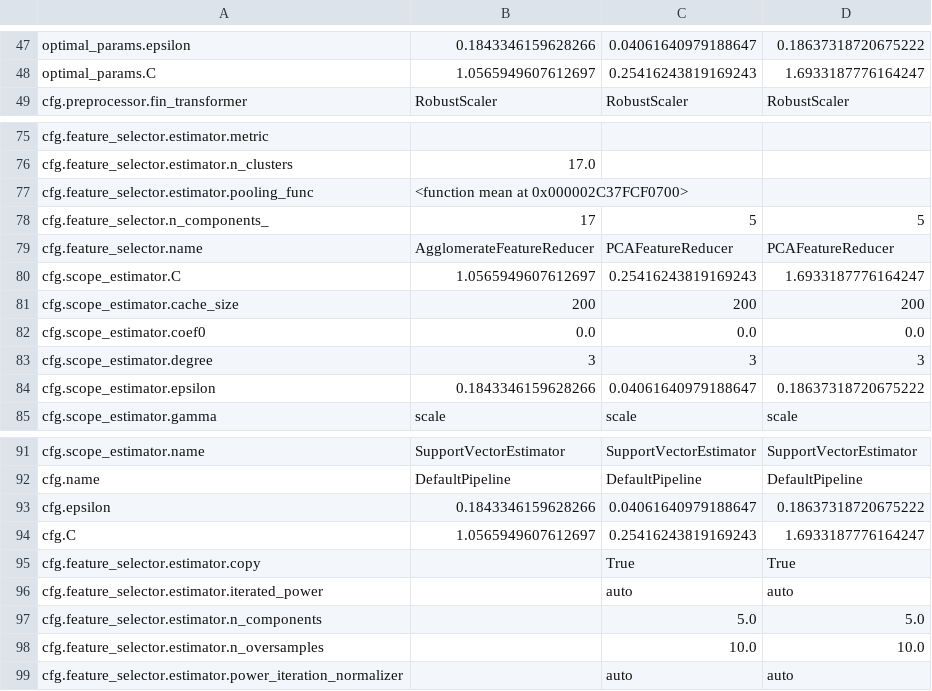
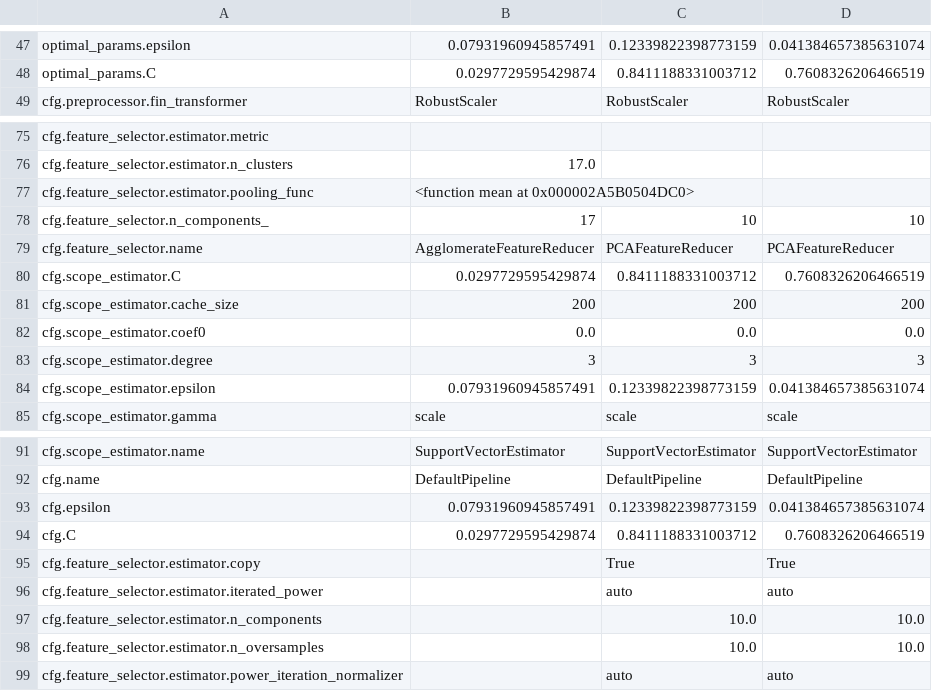
Before and after one commit to oxari-io/architectura, a CSV file: local/eval_results/model_pipelines_test.csv, drawn as a sheet; only a part is shown, gaps mark what is left out; the diff covers the shown part only; the diff names each change by its address in the sheet, - before the commit and + after, or states it on an @@ line.

```diff
--- a/local/eval_results/model_pipelines_test.csv
+++ b/local/eval_results/model_pipelines_test.csv
-B47: 0.1843346159628266
+B47: 0.07931960945857491
-C47: 0.04061640979188647
+C47: 0.12339822398773159
-D47: 0.18637318720675222
+D47: 0.041384657385631074
-B48: 1.0565949607612697
+B48: 0.0297729595429874
-C48: 0.25416243819169243
+C48: 0.8411188331003712
-D48: 1.6933187776164247
+D48: 0.7608326206466519
-B77: <function mean at 0x000002C37FCF0700>
+B77: <function mean at 0x000002A5B0504DC0>
-C78: 5
+C78: 10
-D78: 5
+D78: 10
-B80: 1.0565949607612697
+B80: 0.0297729595429874
-C80: 0.25416243819169243
+C80: 0.8411188331003712
-D80: 1.6933187776164247
+D80: 0.7608326206466519
-B84: 0.1843346159628266
+B84: 0.07931960945857491
-C84: 0.04061640979188647
+C84: 0.12339822398773159
-D84: 0.18637318720675222
+D84: 0.041384657385631074
-B93: 0.1843346159628266
+B93: 0.07931960945857491
-C93: 0.04061640979188647
+C93: 0.12339822398773159
-D93: 0.18637318720675222
+D93: 0.041384657385631074
-B94: 1.0565949607612697
+B94: 0.0297729595429874
-C94: 0.25416243819169243
+C94: 0.8411188331003712
-D94: 1.6933187776164247
+D94: 0.7608326206466519
-C97: 5.0
+C97: 10.0
-D97: 5.0
+D97: 10.0
```
Also changed, not shown: 90 edited cells elsewhere in this file, local/eval_results/model_pipelines.csv, 18 other files.
